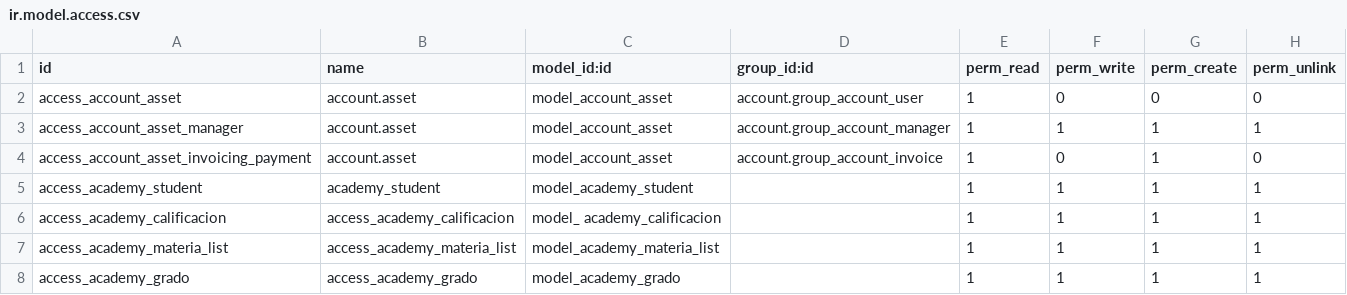
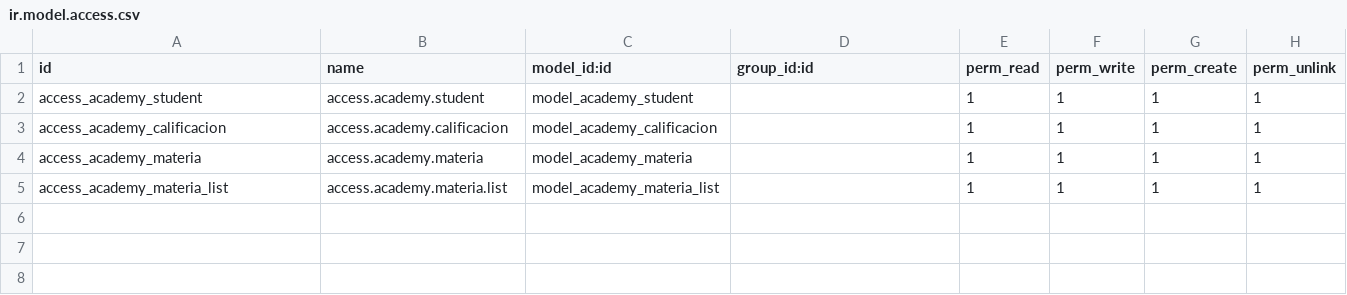
Before and after one commit to areely/practicas, a CSV file: modulo_quadit/security/ir.model.access.csv, drawn as a sheet.

```diff
--- a/modulo_quadit/security/ir.model.access.csv
+++ b/modulo_quadit/security/ir.model.access.csv
@@ -1,8 +1,5 @@
 id,name,model_id:id,group_id:id,perm_read,perm_write,perm_create,perm_unlink
-access_account_asset,account.asset,model_account_asset,account.group_account_user,1,0,0,0
-access_account_asset_manager,account.asset,model_account_asset,account.group_account_manager,1,1,1,1
-access_account_asset_invoicing_payment,account.asset,model_account_asset,account.group_account_invoice,1,0,1,0
-access_academy_student,academy_student,model_academy_student,,1,1,1,1
-access_academy_calificacion,access_academy_calificacion,model_ academy_calificacion,,1,1,1,1
-access_academy_materia_list,access_academy_materia_list,model_academy_materia_list,,1,1,1,1
-access_academy_grado,access_academy_grado,model_academy_grado,,1,1,1,1
+access_academy_student,access.academy.student,model_academy_student,,1,1,1,1
+access_academy_calificacion,access.academy.calificacion,model_academy_calificacion,,1,1,1,1
+access_academy_materia,access.academy.materia,model_academy_materia,,1,1,1,1
+access_academy_materia_list,access.academy.materia.list,model_academy_materia_list,,1,1,1,1
```
Also changed, not shown: 7 other files.
